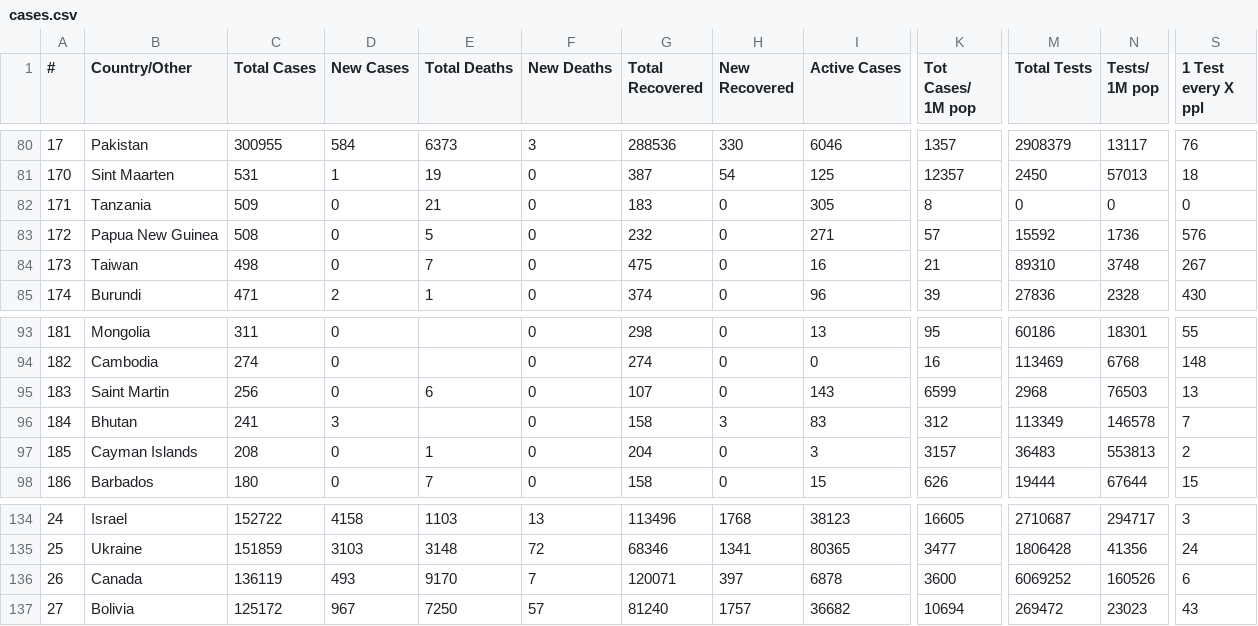
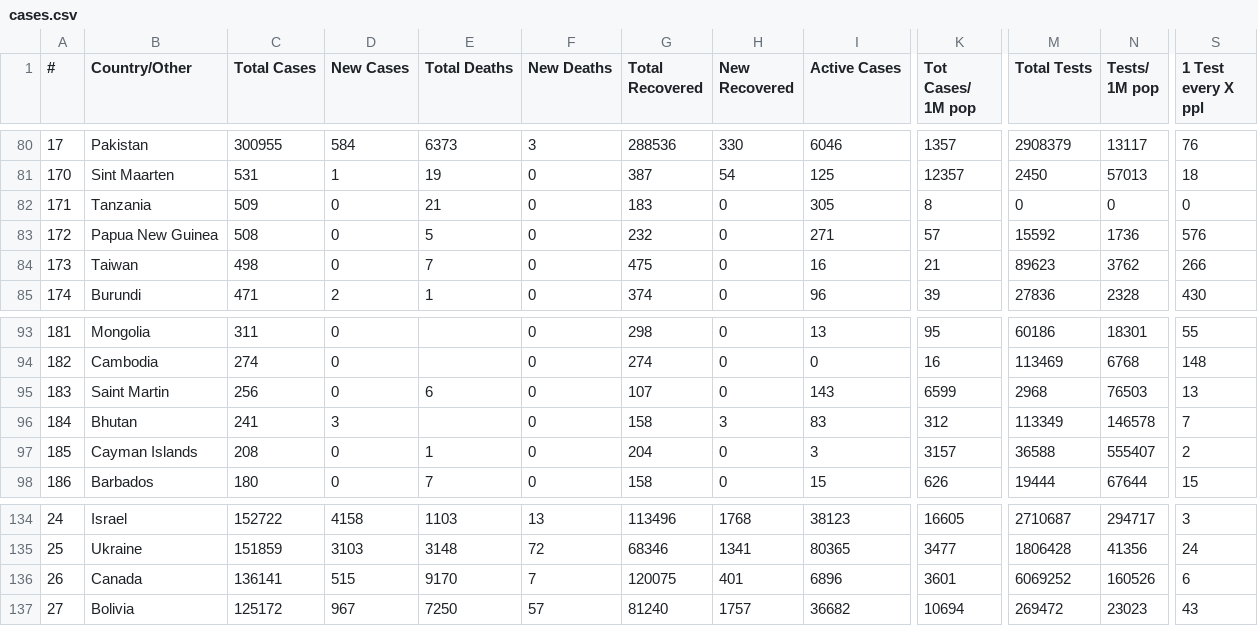
Before and after one commit to innolabglobal/corona-parser, a CSV file: cases.csv, drawn as a sheet; only a part is shown, gaps mark what is left out; the diff covers the shown part only; the diff names each change by its address in the sheet, - before the commit and + after, or states it on an @@ line.

```diff
--- a/cases.csv
+++ b/cases.csv
-M84 (Total Tests): 89310
+M84 (Total Tests): 89623
-N84 (Tests/ 1M pop): 3748
+N84 (Tests/ 1M pop): 3762
-S84 (1 Test every X ppl): 267
+S84 (1 Test every X ppl): 266
-M97 (Total Tests): 36483
+M97 (Total Tests): 36588
-N97 (Tests/ 1M pop): 553813
+N97 (Tests/ 1M pop): 555407
-C136 (Total Cases): 136119
+C136 (Total Cases): 136141
-D136 (New Cases): 493
+D136 (New Cases): 515
-G136 (Total Recovered): 120071
+G136 (Total Recovered): 120075
-H136 (New Recovered): 397
+H136 (New Recovered): 401
-I136 (Active Cases): 6878
+I136 (Active Cases): 6896
-K136 (Tot Cases/ 1M pop): 3600
+K136 (Tot Cases/ 1M pop): 3601
```
Also changed, not shown: 1 added row, 1 removed row and 31 edited cells elsewhere in this file, cases_today.csv.
